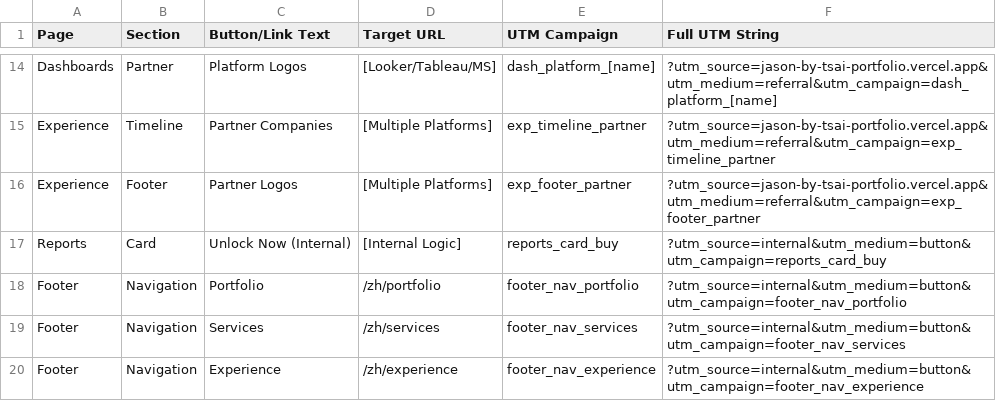
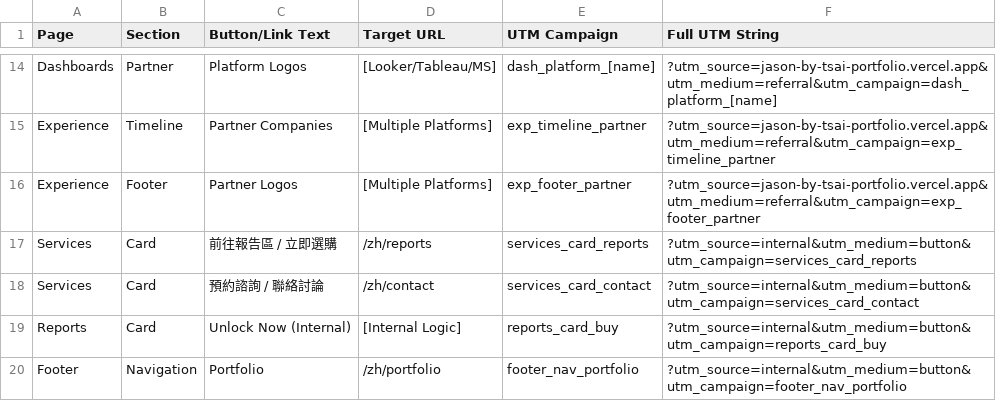
Before and after one commit to ds-jason-tsai/jason-by-tsai-portfolio, a CSV file: utm_tracking_map.csv, drawn as a sheet; only a part is shown, gaps mark what is left out; the shorter side is filled out with more unchanged rows; the diff names each change by its address in the sheet, - before the commit and + after, or states it on an @@ line.

Commit message:
style: optimize ja menu strings and fix systematic UTM tracking across Services and Dashboards

```diff
--- a/utm_tracking_map.csv
+++ b/utm_tracking_map.csv
+row 17: Services | Card | 前往報告區 / 立即選購 | /zh/reports | services_card_reports | ?utm_source=internal&utm_medium=button&utm_campaign=services_card_reports
+row 18: Services | Card | 預約諮詢 / 聯絡討論 | /zh/contact | services_card_contact | ?utm_source=internal&utm_medium=button&utm_campaign=services_card_contact
```
Also changed, not shown: 4 other files.
